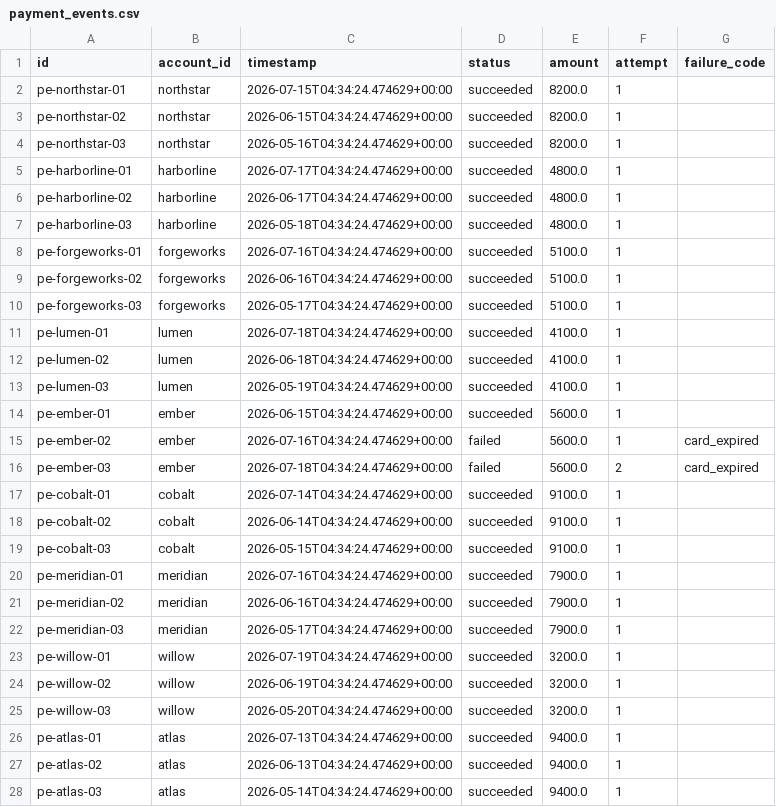
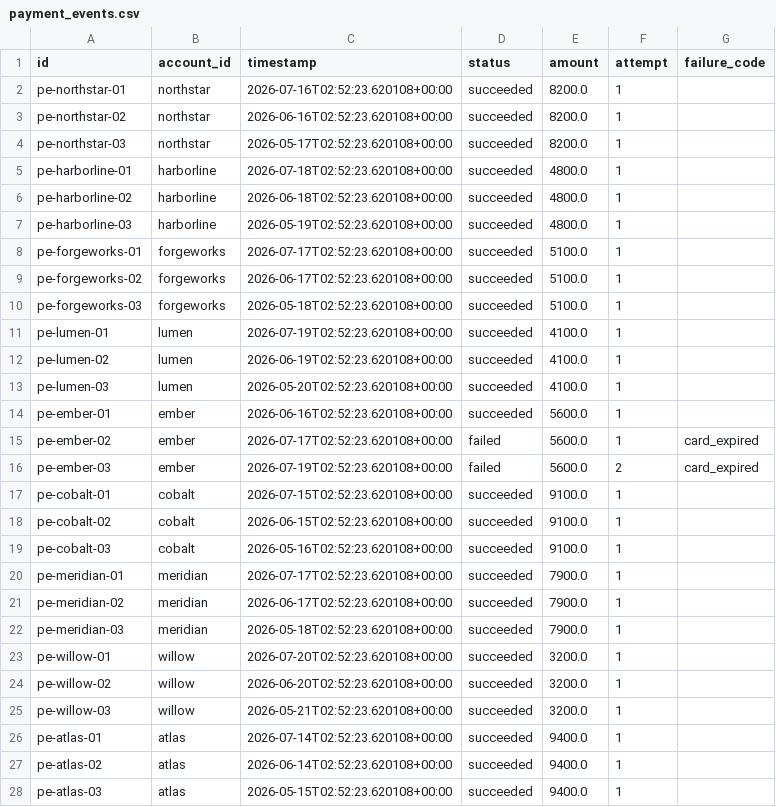
Before and after one commit to Bonk1211/HackAttack-Valueloop, a CSV file: data/seeds/payment_events.csv, drawn as a sheet; only a part is shown; the diff covers the shown part only.

```diff
--- a/data/seeds/payment_events.csv
+++ b/data/seeds/payment_events.csv
@@ -1,28 +1,28 @@
 id,account_id,timestamp,status,amount,attempt,failure_code
-pe-northstar-01,northstar,2026-07-15T04:34:24.474629+00:00,succeeded,8200.0,1,
-pe-northstar-02,northstar,2026-06-15T04:34:24.474629+00:00,succeeded,8200.0,1,
-pe-northstar-03,northstar,2026-05-16T04:34:24.474629+00:00,succeeded,8200.0,1,
-pe-harborline-01,harborline,2026-07-17T04:34:24.474629+00:00,succeeded,4800.0,1,
-pe-harborline-02,harborline,2026-06-17T04:34:24.474629+00:00,succeeded,4800.0,1,
-pe-harborline-03,harborline,2026-05-18T04:34:24.474629+00:00,succeeded,4800.0,1,
-pe-forgeworks-01,forgeworks,2026-07-16T04:34:24.474629+00:00,succeeded,5100.0,1,
-pe-forgeworks-02,forgeworks,2026-06-16T04:34:24.474629+00:00,succeeded,5100.0,1,
-pe-forgeworks-03,forgeworks,2026-05-17T04:34:24.474629+00:00,succeeded,5100.0,1,
-pe-lumen-01,lumen,2026-07-18T04:34:24.474629+00:00,succeeded,4100.0,1,
-pe-lumen-02,lumen,2026-06-18T04:34:24.474629+00:00,succeeded,4100.0,1,
-pe-lumen-03,lumen,2026-05-19T04:34:24.474629+00:00,succeeded,4100.0,1,
-pe-ember-01,ember,2026-06-15T04:34:24.474629+00:00,succeeded,5600.0,1,
-pe-ember-02,ember,2026-07-16T04:34:24.474629+00:00,failed,5600.0,1,card_expired
-pe-ember-03,ember,2026-07-18T04:34:24.474629+00:00,failed,5600.0,2,card_expired
-pe-cobalt-01,cobalt,2026-07-14T04:34:24.474629+00:00,succeeded,9100.0,1,
-pe-cobalt-02,cobalt,2026-06-14T04:34:24.474629+00:00,succeeded,9100.0,1,
-pe-cobalt-03,cobalt,2026-05-15T04:34:24.474629+00:00,succeeded,9100.0,1,
-pe-meridian-01,meridian,2026-07-16T04:34:24.474629+00:00,succeeded,7900.0,1,
-pe-meridian-02,meridian,2026-06-16T04:34:24.474629+00:00,succeeded,7900.0,1,
-pe-meridian-03,meridian,2026-05-17T04:34:24.474629+00:00,succeeded,7900.0,1,
-pe-willow-01,willow,2026-07-19T04:34:24.474629+00:00,succeeded,3200.0,1,
-pe-willow-02,willow,2026-06-19T04:34:24.474629+00:00,succeeded,3200.0,1,
-pe-willow-03,willow,2026-05-20T04:34:24.474629+00:00,succeeded,3200.0,1,
-pe-atlas-01,atlas,2026-07-13T04:34:24.474629+00:00,succeeded,9400.0,1,
-pe-atlas-02,atlas,2026-06-13T04:34:24.474629+00:00,succeeded,9400.0,1,
-pe-atlas-03,atlas,2026-05-14T04:34:24.474629+00:00,succeeded,9400.0,1,
+pe-northstar-01,northstar,2026-07-16T02:52:23.620108+00:00,succeeded,8200.0,1,
+pe-northstar-02,northstar,2026-06-16T02:52:23.620108+00:00,succeeded,8200.0,1,
+pe-northstar-03,northstar,2026-05-17T02:52:23.620108+00:00,succeeded,8200.0,1,
+pe-harborline-01,harborline,2026-07-18T02:52:23.620108+00:00,succeeded,4800.0,1,
+pe-harborline-02,harborline,2026-06-18T02:52:23.620108+00:00,succeeded,4800.0,1,
+pe-harborline-03,harborline,2026-05-19T02:52:23.620108+00:00,succeeded,4800.0,1,
+pe-forgeworks-01,forgeworks,2026-07-17T02:52:23.620108+00:00,succeeded,5100.0,1,
+pe-forgeworks-02,forgeworks,2026-06-17T02:52:23.620108+00:00,succeeded,5100.0,1,
+pe-forgeworks-03,forgeworks,2026-05-18T02:52:23.620108+00:00,succeeded,5100.0,1,
+pe-lumen-01,lumen,2026-07-19T02:52:23.620108+00:00,succeeded,4100.0,1,
+pe-lumen-02,lumen,2026-06-19T02:52:23.620108+00:00,succeeded,4100.0,1,
+pe-lumen-03,lumen,2026-05-20T02:52:23.620108+00:00,succeeded,4100.0,1,
+pe-ember-01,ember,2026-06-16T02:52:23.620108+00:00,succeeded,5600.0,1,
+pe-ember-02,ember,2026-07-17T02:52:23.620108+00:00,failed,5600.0,1,card_expired
+pe-ember-03,ember,2026-07-19T02:52:23.620108+00:00,failed,5600.0,2,card_expired
+pe-cobalt-01,cobalt,2026-07-15T02:52:23.620108+00:00,succeeded,9100.0,1,
+pe-cobalt-02,cobalt,2026-06-15T02:52:23.620108+00:00,succeeded,9100.0,1,
+pe-cobalt-03,cobalt,2026-05-16T02:52:23.620108+00:00,succeeded,9100.0,1,
+pe-meridian-01,meridian,2026-07-17T02:52:23.620108+00:00,succeeded,7900.0,1,
+pe-meridian-02,meridian,2026-06-17T02:52:23.620108+00:00,succeeded,7900.0,1,
+pe-meridian-03,meridian,2026-05-18T02:52:23.620108+00:00,succeeded,7900.0,1,
+pe-willow-01,willow,2026-07-20T02:52:23.620108+00:00,succeeded,3200.0,1,
+pe-willow-02,willow,2026-06-20T02:52:23.620108+00:00,succeeded,3200.0,1,
+pe-willow-03,willow,2026-05-21T02:52:23.620108+00:00,succeeded,3200.0,1,
+pe-atlas-01,atlas,2026-07-14T02:52:23.620108+00:00,succeeded,9400.0,1,
+pe-atlas-02,atlas,2026-06-14T02:52:23.620108+00:00,succeeded,9400.0,1,
+pe-atlas-03,atlas,2026-05-15T02:52:23.620108+00:00,succeeded,9400.0,1,
```
Also changed, not shown: 120 edited cells elsewhere in this file, data/seeds/accounts.csv, data/seeds/feedback_events.csv, 31 other files.
